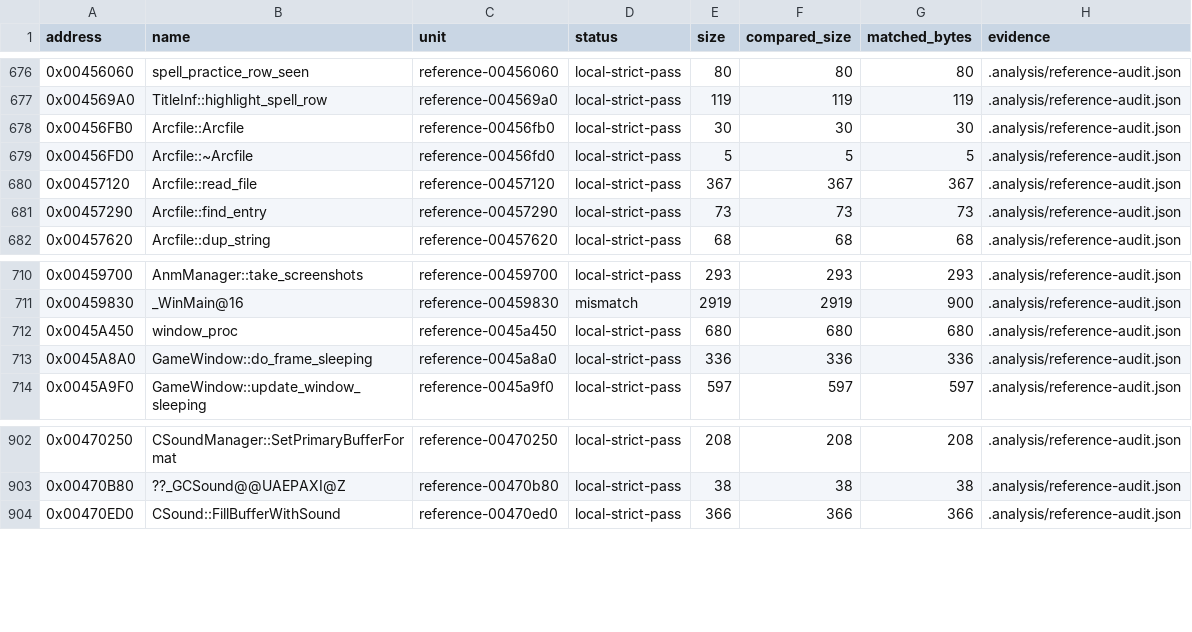
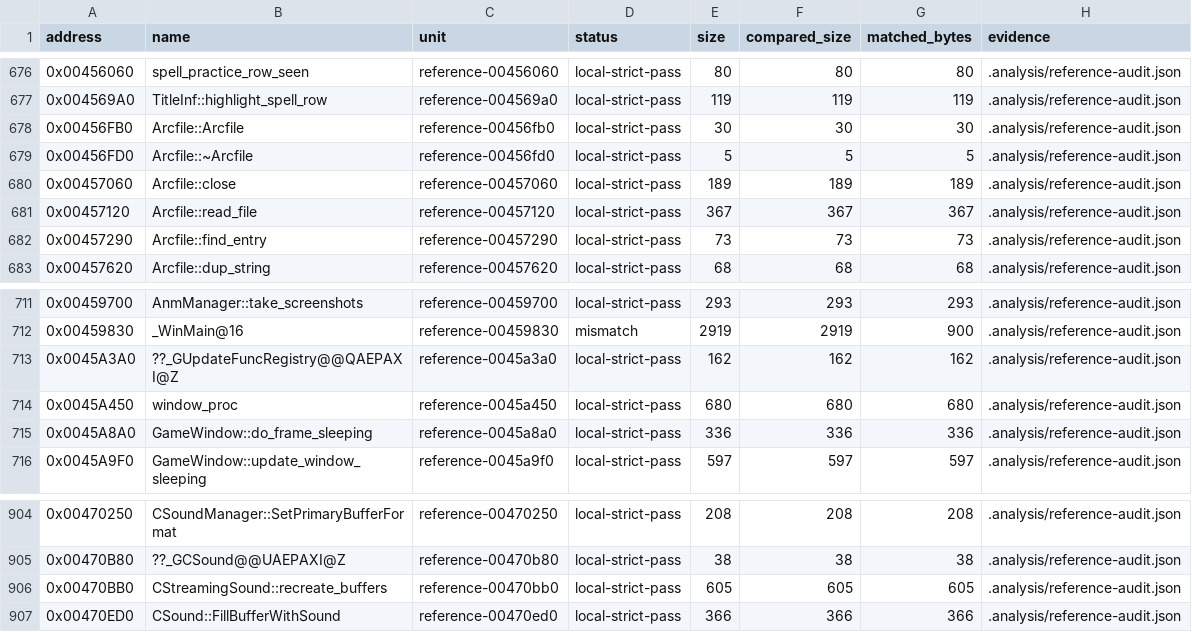
Before and after one commit to N0zoM1z0/th16, a CSV file: config/matches.csv, drawn as a sheet; only a part is shown, gaps mark what is left out.

```diff
--- a/config/matches.csv
+++ b/config/matches.csv
@@ -679,2 +679,3 @@ address,name,unit,status,size,compared_size,matched_bytes,evidence
 0x00456FD0,Arcfile::~Arcfile,reference-00456fd0,local-strict-pass,5,5,5,.analysis/reference-audit.json
+0x00457060,Arcfile::close,reference-00457060,local-strict-pass,189,189,189,.analysis/reference-audit.json
 0x00457120,Arcfile::read_file,reference-00457120,local-strict-pass,367,367,367,.analysis/reference-audit.json
@@ -711,2 +712,3 @@ address,name,unit,status,size,compared_size,matched_bytes,evidence
 0x00459830,_WinMain@16,reference-00459830,mismatch,2919,2919,900,.analysis/reference-audit.json
+0x0045A3A0,??_GUpdateFuncRegistry@@QAEPAXI@Z,reference-0045a3a0,local-strict-pass,162,162,162,.analysis/reference-audit.json
 0x0045A450,window_proc,reference-0045a450,local-strict-pass,680,680,680,.analysis/reference-audit.json
@@ -903,2 +905,3 @@ address,name,unit,status,size,compared_size,matched_bytes,evidence
 0x00470B80,??_GCSound@@UAEPAXI@Z,reference-00470b80,local-strict-pass,38,38,38,.analysis/reference-audit.json
+0x00470BB0,CStreamingSound::recreate_buffers,reference-00470bb0,local-strict-pass,605,605,605,.analysis/reference-audit.json
 0x00470ED0,CSound::FillBufferWithSound,reference-00470ed0,local-strict-pass,366,366,366,.analysis/reference-audit.json
```
Also changed, not shown: config/function-boundaries.csv, config/functions.csv, 18 other files.
